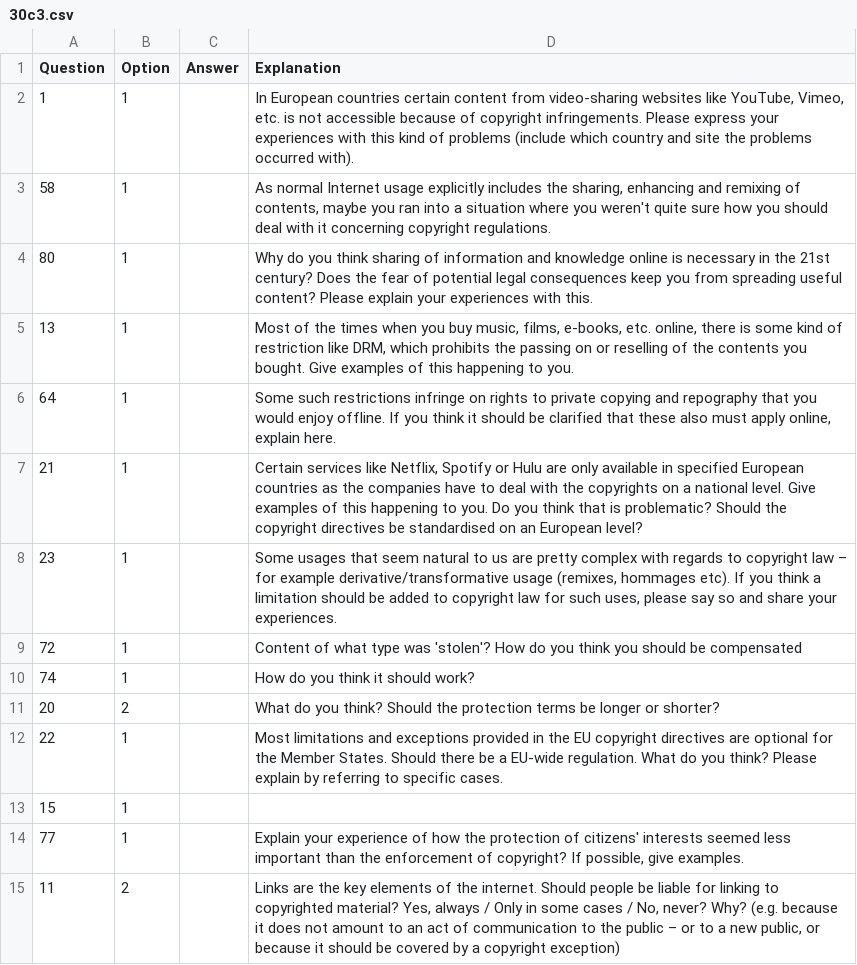
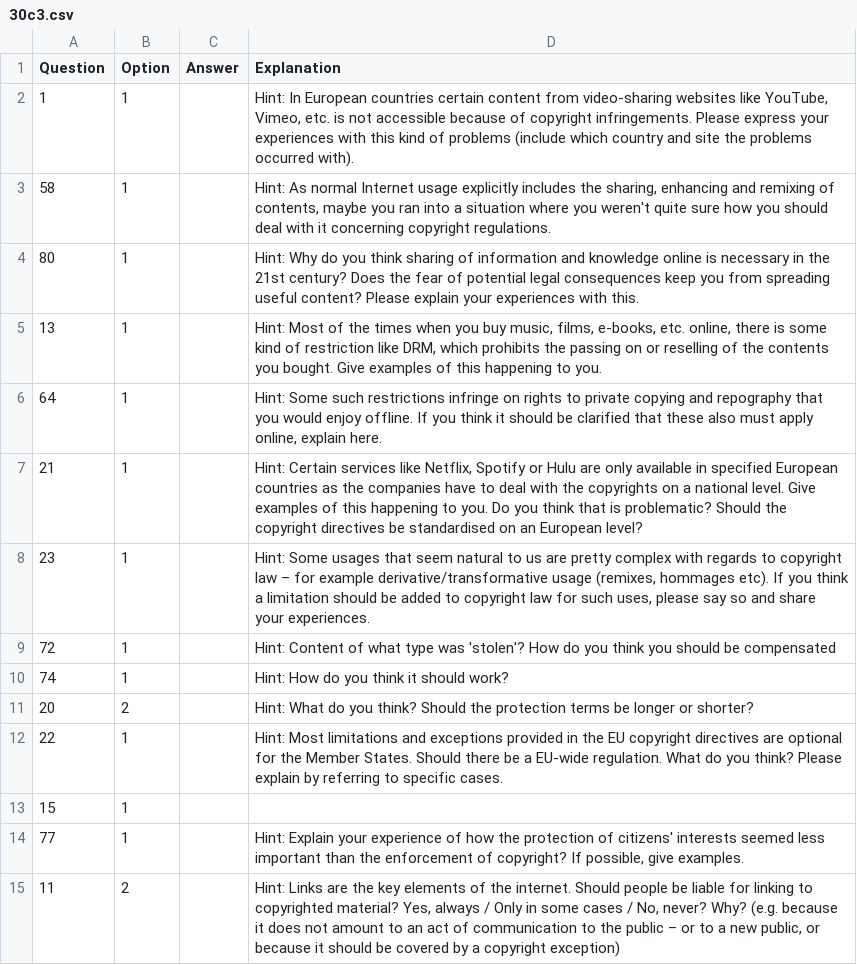
Before and after one commit to okfde/eucopyright, a CSV file: guides/30c3.csv, drawn as a sheet.

Commit message:
Clarify what's a hint

```diff
--- a/guides/30c3.csv
+++ b/guides/30c3.csv
@@ -1,15 +1,15 @@
 Question,Option,Answer,Explanation
-1,1,,"In European countries certain content from video-sharing websites like YouTube, Vimeo, etc. is not accessible because of copyright infringements. Please express your experiences with this kind of problems (include which country and site the problems occurred with)."
-58,1,,"As normal Internet usage explicitly includes the sharing, enhancing and remixing of contents, maybe you ran into a situation where you weren't quite sure how you should deal with it concerning copyright regulations."
-80,1,,"Why do you think sharing of information and knowledge online is necessary in the 21st century? Does the fear of potential legal consequences keep you from spreading useful content? Please explain your experiences with this."
-13,1,,"Most of the times when you buy music, films, e-books, etc. online, there is some kind of restriction like DRM, which prohibits the passing on or reselling of the contents you bought. Give examples of this happening to you."
-64,1,,"Some such restrictions infringe on rights to private copying and repography that you would enjoy offline. If you think it should be clarified that these also must apply online, explain here."
-21,1,,"Certain services like Netflix, Spotify or Hulu are only available in specified European countries as the companies have to deal with the copyrights on a national level. Give examples of this happening to you. Do you think that is problematic? Should the copyright directives be standardised on an European level?"
-23,1,,"Some usages that seem natural to us are pretty complex with regards to copyright law – for example derivative/transformative usage (remixes, hommages etc). If you think a limitation should be added to copyright law for such uses, please say so and share your experiences."
-72,1,,"Content of what type was 'stolen'? How do you think you should be compensated"
-74,1,,"How do you think it should work?"
-20,2,,"What do you think? Should the protection terms be longer or shorter?"
-22,1,,"Most limitations and exceptions provided in the EU copyright directives are optional for the Member States. Should there be a EU-wide regulation. What do you think? Please explain by referring to specific cases."
+1,1,,"Hint: In European countries certain content from video-sharing websites like YouTube, Vimeo, etc. is not accessible because of copyright infringements. Please express your experiences with this kind of problems (include which country and site the problems occurred with)."
+58,1,,"Hint: As normal Internet usage explicitly includes the sharing, enhancing and remixing of contents, maybe you ran into a situation where you weren't quite sure how you should deal with it concerning copyright regulations."
+80,1,,"Hint: Why do you think sharing of information and knowledge online is necessary in the 21st century? Does the fear of potential legal consequences keep you from spreading useful content? Please explain your experiences with this."
+13,1,,"Hint: Most of the times when you buy music, films, e-books, etc. online, there is some kind of restriction like DRM, which prohibits the passing on or reselling of the contents you bought. Give examples of this happening to you."
+64,1,,"Hint: Some such restrictions infringe on rights to private copying and repography that you would enjoy offline. If you think it should be clarified that these also must apply online, explain here."
+21,1,,"Hint: Certain services like Netflix, Spotify or Hulu are only available in specified European countries as the companies have to deal with the copyrights on a national level. Give examples of this happening to you. Do you think that is problematic? Should the copyright directives be standardised on an European level?"
+23,1,,"Hint: Some usages that seem natural to us are pretty complex with regards to copyright law – for example derivative/transformative usage (remixes, hommages etc). If you think a limitation should be added to copyright law for such uses, please say so and share your experiences."
+72,1,,"Hint: Content of what type was 'stolen'? How do you think you should be compensated"
+74,1,,"Hint: How do you think it should work?"
+20,2,,"Hint: What do you think? Should the protection terms be longer or shorter?"
+22,1,,"Hint: Most limitations and exceptions provided in the EU copyright directives are optional for the Member States. Should there be a EU-wide regulation. What do you think? Please explain by referring to specific cases."
 15,1,,""
-77,1,,"Explain your experience of how the protection of citizens' interests seemed less important than the enforcement of copyright? If possible, give examples."
-11,2,,"Links are the key elements of the internet. Should people be liable for linking to copyrighted material? Yes, always / Only in some cases / No, never? Why? (e.g. because it does not amount to an act of communication to the public – or to a new public, or because it should be covered by a copyright exception)"
+77,1,,"Hint: Explain your experience of how the protection of citizens' interests seemed less important than the enforcement of copyright? If possible, give examples."
+11,2,,"Hint: Links are the key elements of the internet. Should people be liable for linking to copyrighted material? Yes, always / Only in some cases / No, never? Why? (e.g. because it does not amount to an act of communication to the public – or to a new public, or because it should be covered by a copyright exception)"
```
